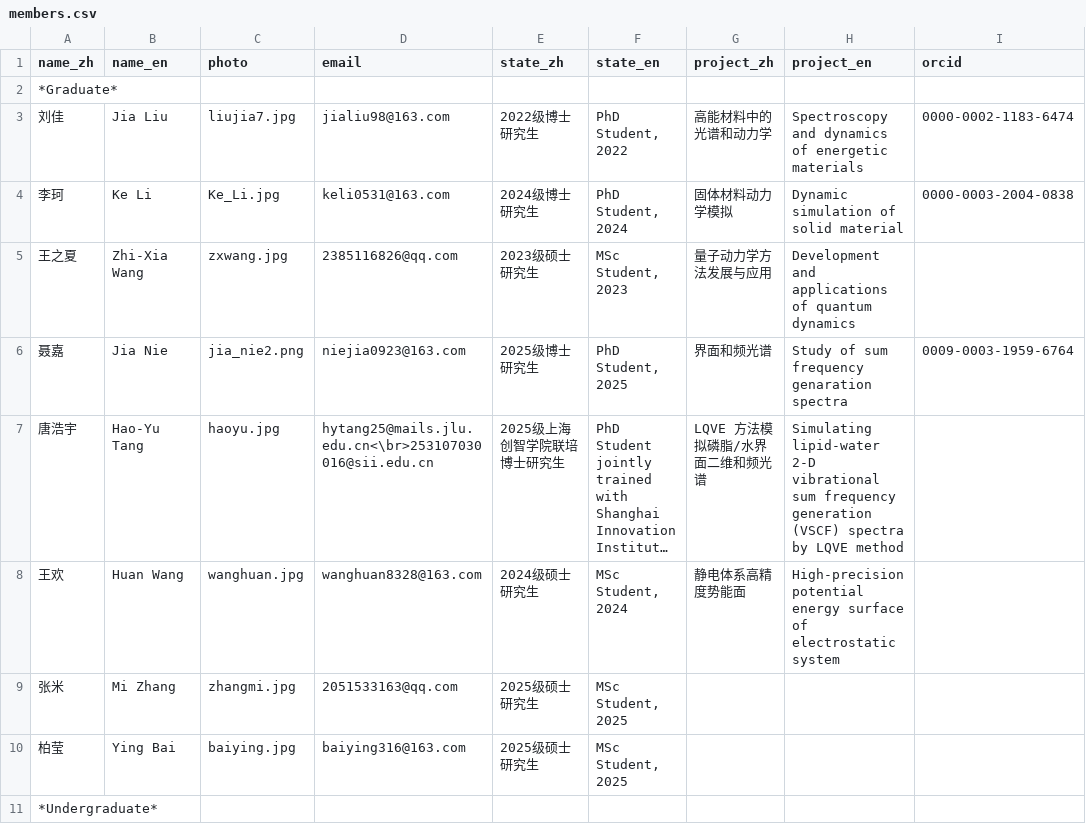
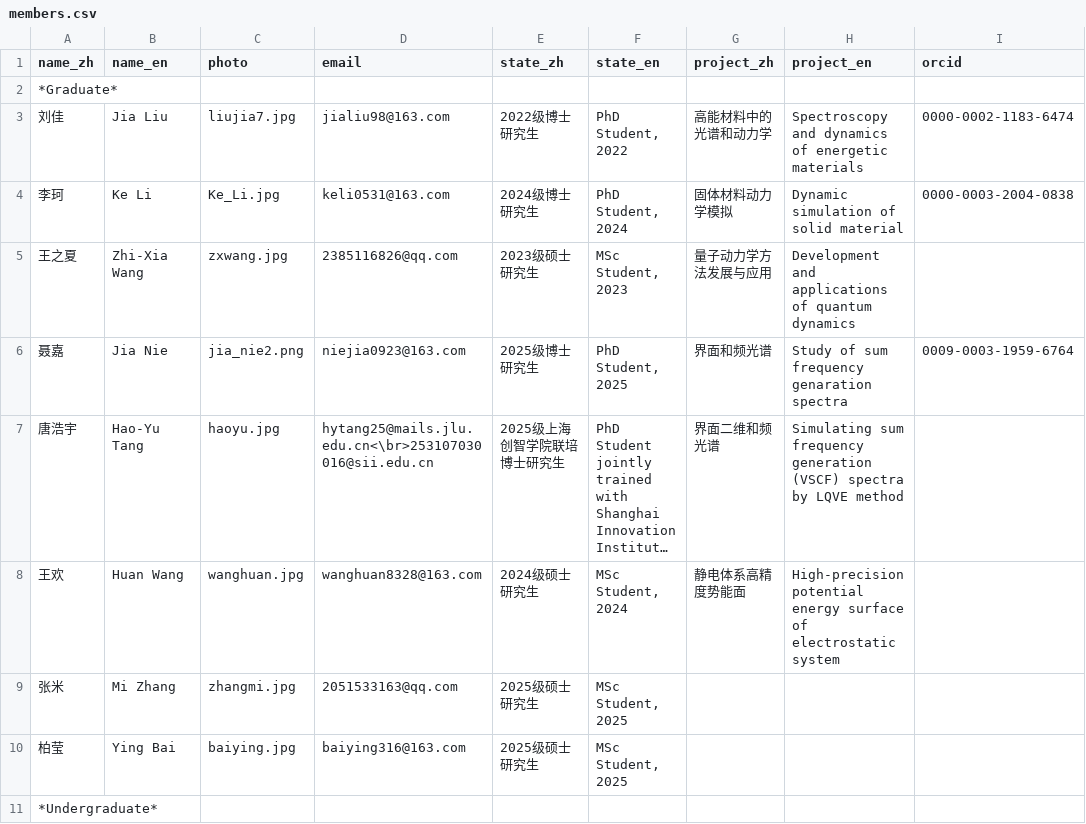
Before and after one commit to huili-group/huili-group.github.io, a CSV file: data/members.csv, drawn as a sheet; only a part is shown; long unchanged cells end in …; the diff names each change by its address in the sheet, - before the commit and + after, or states it on an @@ line.

Commit message:
Update members.csv

```diff
--- a/data/members.csv
+++ b/data/members.csv
-G7 (project_zh): LQVE 方法模拟磷脂/水界面二维和频光谱
+G7 (project_zh): 界面二维和频光谱
-H7 (project_en): Simulating lipid-water 2-D vibrational sum frequency…
+H7 (project_en): Simulating sum frequency…
```
